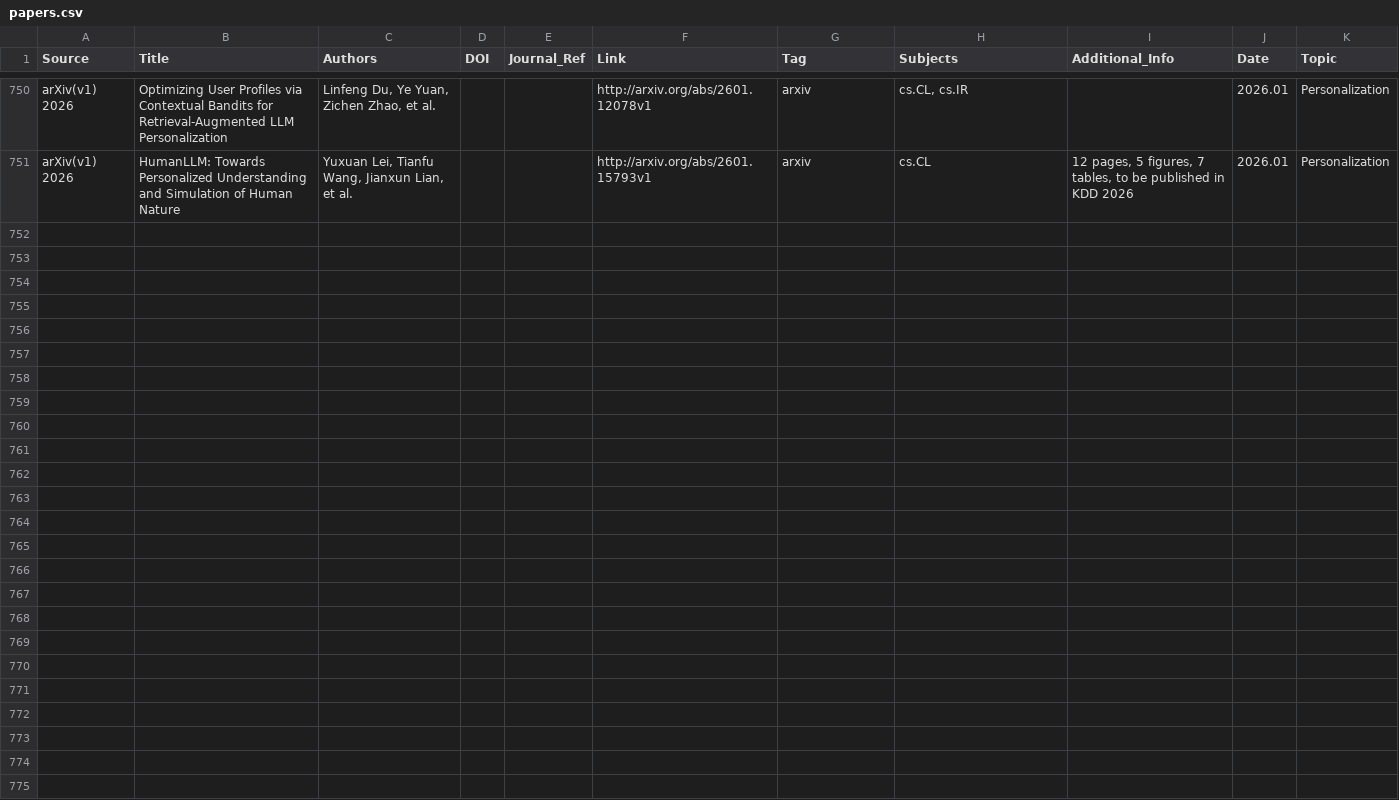
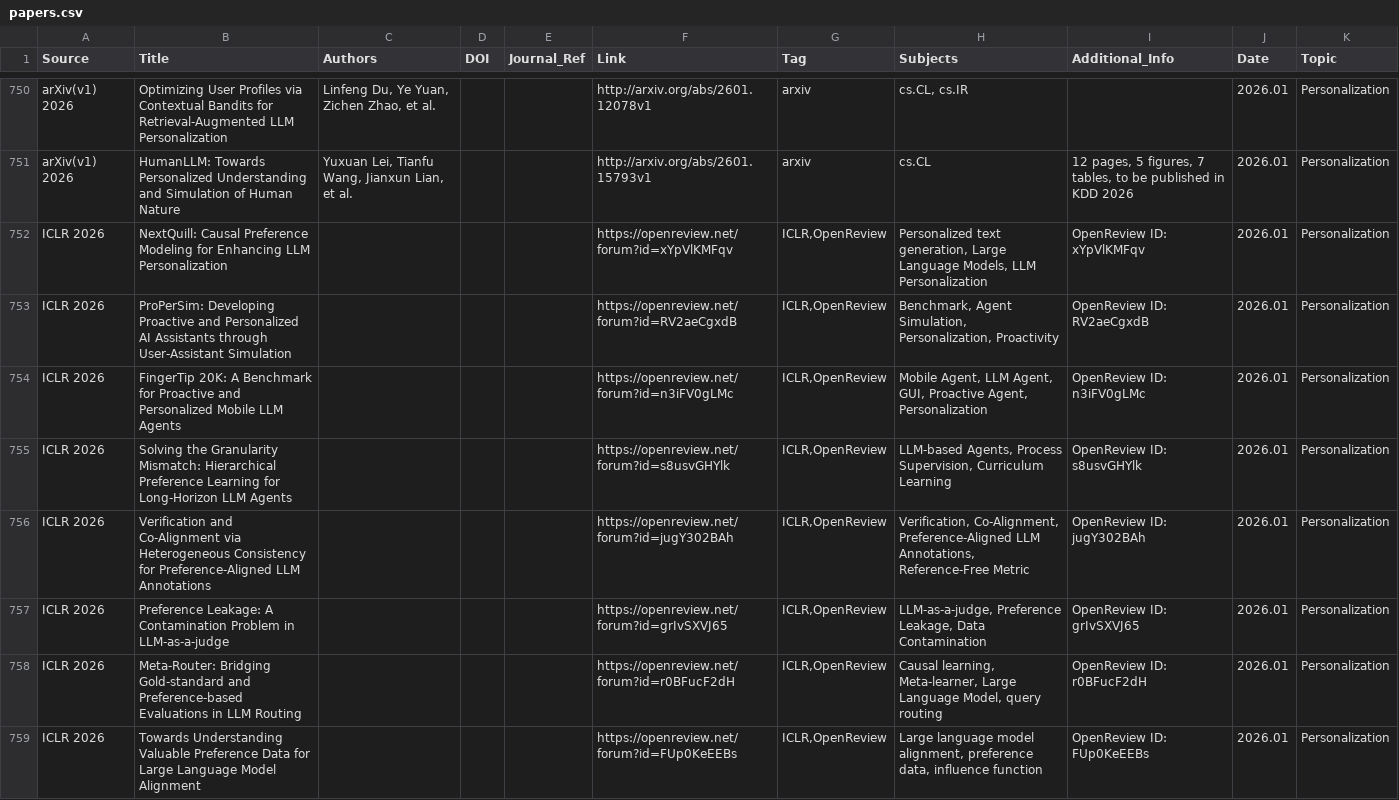
Before and after one commit to WILLOSCAR/Awesome-HCI-LLM, a CSV file: papers.csv, drawn as a sheet; only a part is shown, gaps mark what is left out; the diff names each change by its address in the sheet, - before the commit and + after, or states it on an @@ line.

Commit message:
Add new papers on personalization and user interaction for 2026
Extended collection with:
- Personalization: causal preference modeling, proactive AI assistants, and hierarchical preference learning
- User Interaction: understanding valuable preference data and verification for LLM annotations

All papers focus on advancements in LLM/MLLM for 2026.

```diff
--- a/papers.csv
+++ b/papers.csv
+row 752: ICLR 2026 | NextQuill: Causal Preference Modeling for Enhancing LLM Personalization |  |  |  | https://openreview.net/forum?id=xYpVlKMFqv | ICLR,OpenReview | Personalized text generation, Large Language Models, LLM Personalization | OpenReview ID: xYpVlKMFqv | 2026.01 | Personalization
+row 753: ICLR 2026 | ProPerSim: Developing Proactive and Personalized AI Assistants through User-Assistant Simulation |  |  |  | https://openreview.net/forum?id=RV2aeCgxdB | ICLR,OpenReview | Benchmark, Agent Simulation, Personalization, Proactivity | OpenReview ID: RV2aeCgxdB | 2026.01 | Personalization
+row 754: ICLR 2026 | FingerTip 20K: A Benchmark for Proactive and Personalized Mobile LLM Agents |  |  |  | https://openreview.net/forum?id=n3iFV0gLMc | ICLR,OpenReview | Mobile Agent, LLM Agent, GUI, Proactive Agent, Personalization | OpenReview ID: n3iFV0gLMc | 2026.01 | Personalization
+row 755: ICLR 2026 | Solving the Granularity Mismatch: Hierarchical Preference Learning for Long-Horizon LLM Agents |  |  |  | https://openreview.net/forum?id=s8usvGHYlk | ICLR,OpenReview | LLM-based Agents, Process Supervision, Curriculum Learning | OpenReview ID: s8usvGHYlk | 2026.01 | Personalization
+row 756: ICLR 2026 | Verification and Co-Alignment via Heterogeneous Consistency for Preference-Aligned LLM Annotations |  |  |  | https://openreview.net/forum?id=jugY302BAh | ICLR,OpenReview | Verification, Co-Alignment, Preference-Aligned LLM Annotations, Reference-Free Metric | OpenReview ID: jugY302BAh | 2026.01 | Personalization
+row 757: ICLR 2026 | Preference Leakage: A Contamination Problem in LLM-as-a-judge |  |  |  | https://openreview.net/forum?id=grIvSXVJ65 | ICLR,OpenReview | LLM-as-a-judge, Preference Leakage, Data Contamination | OpenReview ID: grIvSXVJ65 | 2026.01 | Personalization
+row 758: ICLR 2026 | Meta-Router: Bridging Gold-standard and Preference-based Evaluations in LLM Routing |  |  |  | https://openreview.net/forum?id=r0BFucF2dH | ICLR,OpenReview | Causal learning, Meta-learner, Large Language Model, query routing | OpenReview ID: r0BFucF2dH | 2026.01 | Personalization
+row 759: ICLR 2026 | Towards Understanding Valuable Preference Data for Large Language Model Alignment |  |  |  | https://openreview.net/forum?id=FUp0KeEEBs | ICLR,OpenReview | Large language model alignment, preference data, influence function | OpenReview ID: FUp0KeEEBs | 2026.01 | Personalization
```
Also changed, not shown: 6 other files.
